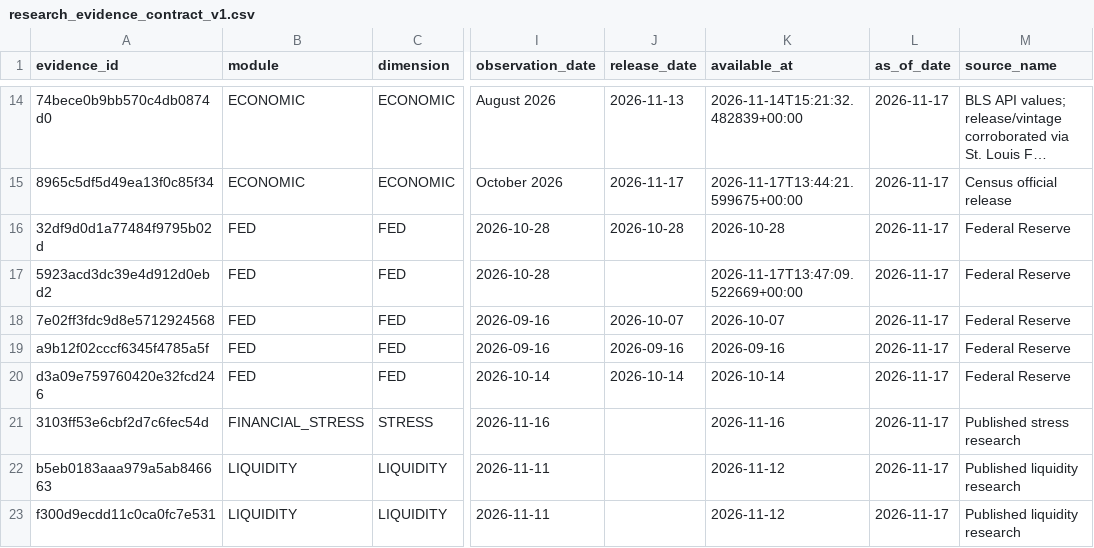
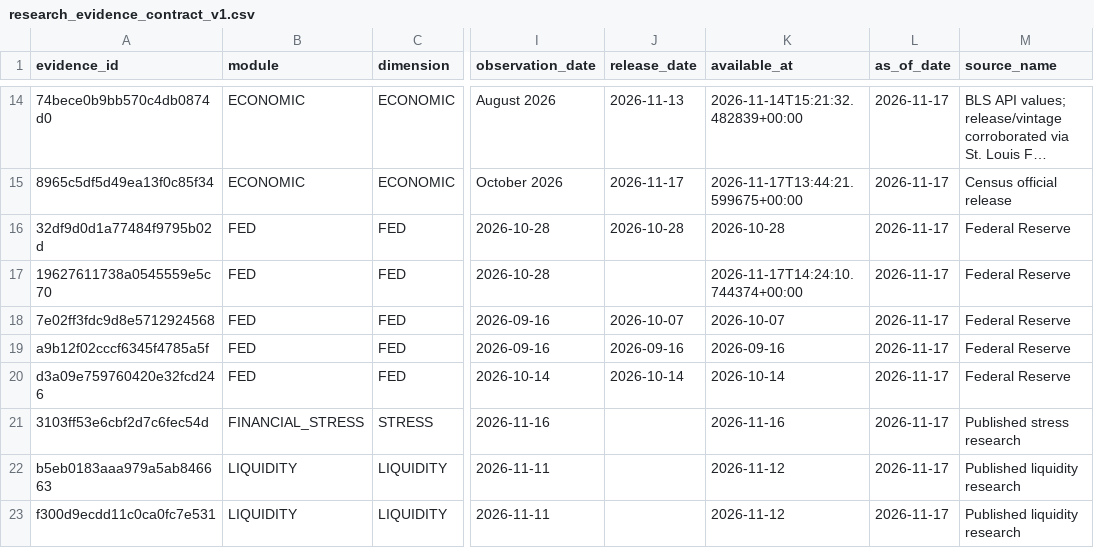
Before and after one commit to mohamednossaoui-max/US500-Macro-Intelligence, a CSV file: public_data/research_evidence_contract_v1.csv, drawn as a sheet; only a part is shown, gaps mark what is left out; long unchanged cells end in …; the diff names each change by its address in the sheet, - before the commit and + after, or states it on an @@ line.

```diff
--- a/public_data/research_evidence_contract_v1.csv
+++ b/public_data/research_evidence_contract_v1.csv
-A17 (evidence_id): 5923acd3dc39e4d912d0ebd2
+A17 (evidence_id): 19627611738a0545559e5c70
-K17 (available_at): 2026-11-17T13:47:09.522669+00:00
+K17 (available_at): 2026-11-17T14:24:10.744374+00:00
```
Also changed, not shown: public_data/research_evidence_quality_v1.csv, 12 other files.
